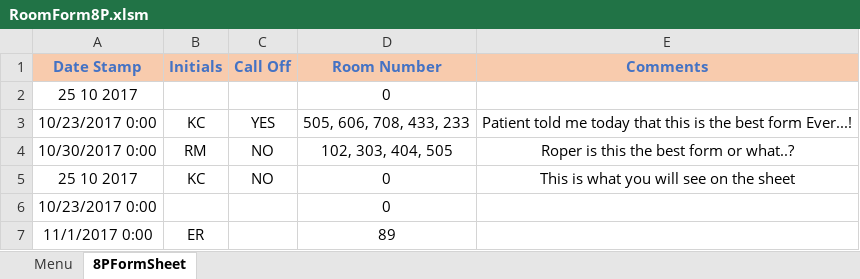
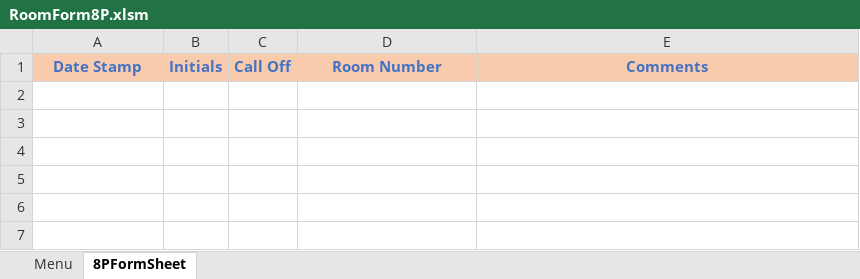
Before and after one commit to andersonjackson-ttc/Roper, an Excel workbook: spreadsheets/RoomForm8P.xlsm, sheet 8PFormSheet, drawn as a sheet; values as stored, in another font and other column widths than the file's, no borders; charts and pictures not drawn; the diff names each change by its address in the sheet, - before the commit and + after, or states it on an @@ line.

```diff
--- a/spreadsheets/RoomForm8P.xlsm (sheet 8PFormSheet)
+++ b/spreadsheets/RoomForm8P.xlsm (sheet 8PFormSheet)
-row 2: 25 10 2017 |  |  | 0
-row 3: 10/23/2017 0:00 | KC | YES | 505, 606, 708, 433, 233 | Patient told me today that this is the best form Ever...!
-row 4: 10/30/2017 0:00 | RM | NO | 102, 303, 404, 505 | Roper is this the best form or what..?
-row 5: 25 10 2017 | KC | NO | 0 | This is what you will see on the sheet
-row 6: 10/23/2017 0:00 |  |  | 0
-row 7: 11/1/2017 0:00 | ER |  | 89
```
Also changed, not shown: sheet Menu, charts or pictures, spreadsheets/RoomForm3P.xlsm, spreadsheets/RoomForm3W.xlsm, 1 other file.
